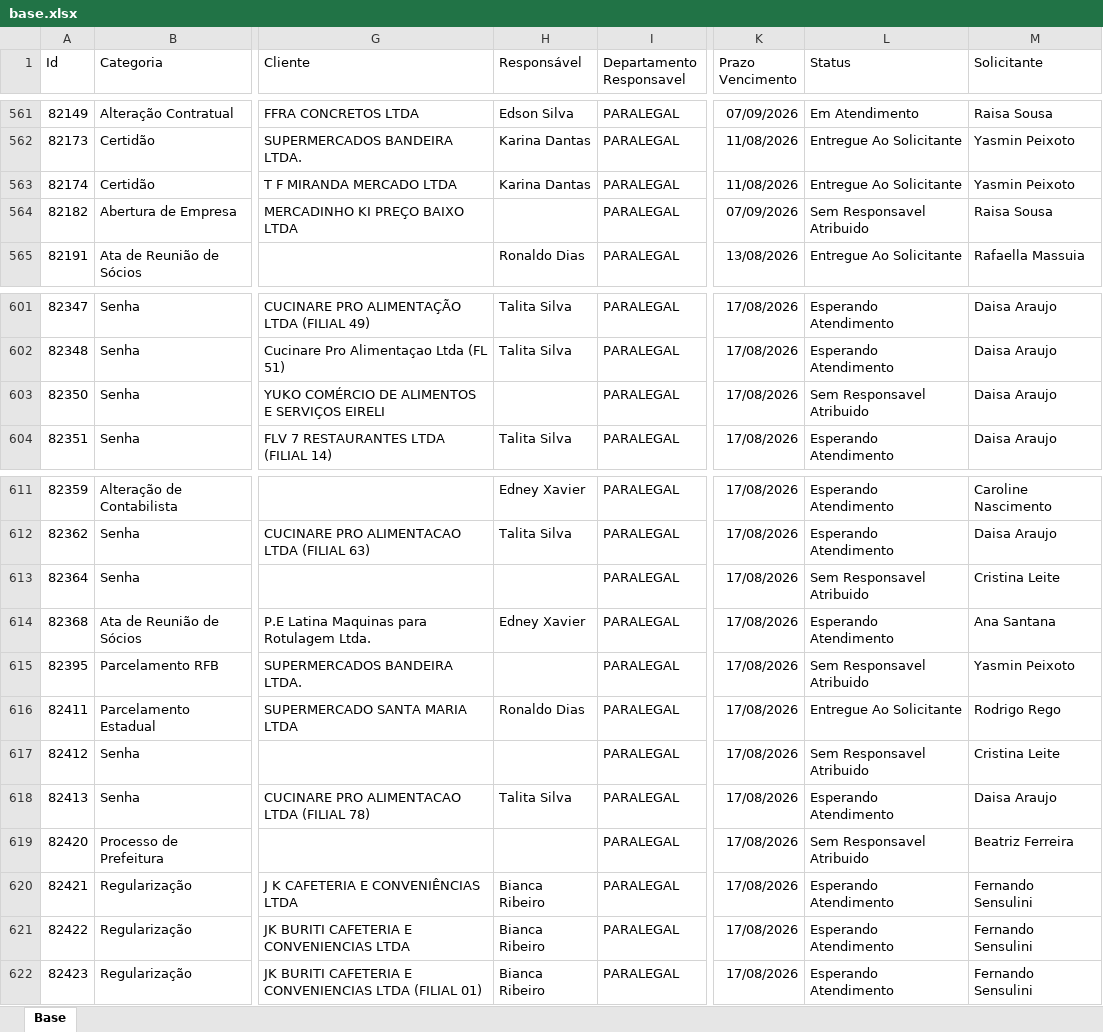
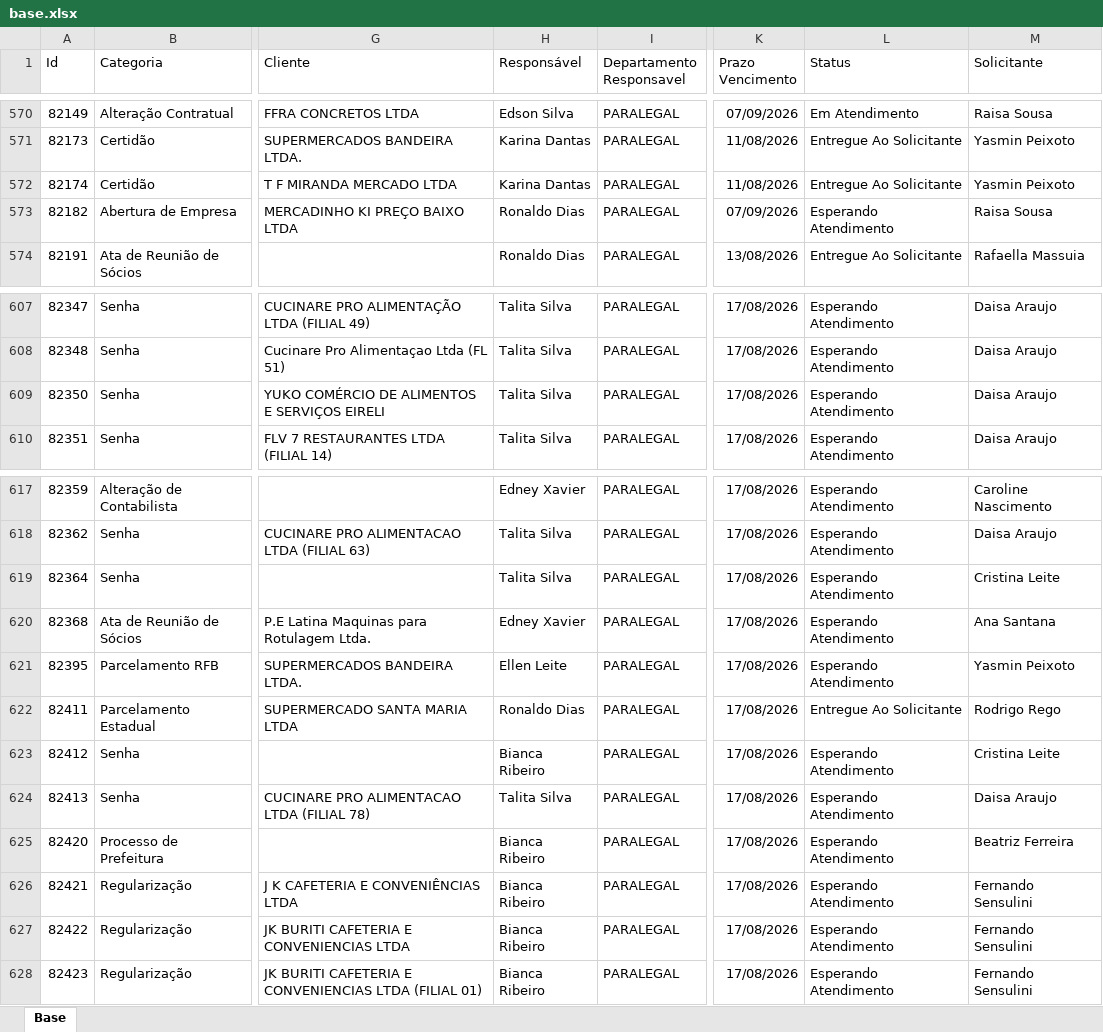
Before and after one commit to Controladoria-MG/Portal-dos-chamados, an Excel workbook: data/base.xlsx, sheet Base, drawn as a sheet; only a part is shown, gaps mark what is left out; values as stored, in another font and other column widths than the file's, no borders; table styles not drawn; addresses are those after the commit; the diff covers the shown part only; the diff names each change by its address in the sheet, - before the commit and + after, or states it on an @@ line.

```diff
--- a/data/base.xlsx (sheet Base)
+++ b/data/base.xlsx (sheet Base)
-H573 (Responsável): (empty)
+H573 (Responsável): Ronaldo Dias
-L573 (Status): Sem Responsavel Atribuido
+L573 (Status): Esperando Atendimento
-H609 (Responsável): (empty)
+H609 (Responsável): Talita Silva
-L609 (Status): Sem Responsavel Atribuido
+L609 (Status): Esperando Atendimento
-H619 (Responsável): (empty)
+H619 (Responsável): Talita Silva
-L619 (Status): Sem Responsavel Atribuido
+L619 (Status): Esperando Atendimento
-H621 (Responsável): (empty)
+H621 (Responsável): Ellen Leite
-L621 (Status): Sem Responsavel Atribuido
+L621 (Status): Esperando Atendimento
-H623 (Responsável): (empty)
+H623 (Responsável): Bianca Ribeiro
-L623 (Status): Sem Responsavel Atribuido
+L623 (Status): Esperando Atendimento
-H625 (Responsável): (empty)
+H625 (Responsável): Bianca Ribeiro
-L625 (Status): Sem Responsavel Atribuido
+L625 (Status): Esperando Atendimento
```
Also changed, not shown: 17 added rows, 8 removed rows and 58 edited cells elsewhere in this sheet, 2 other files.
